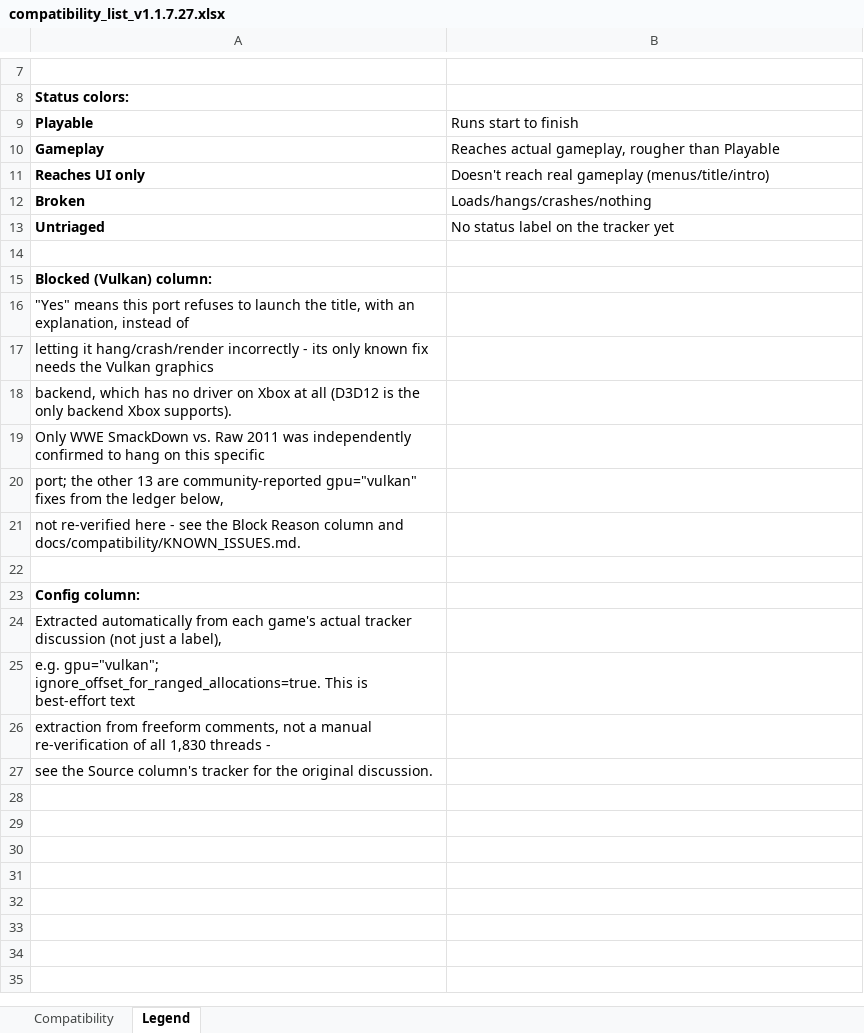
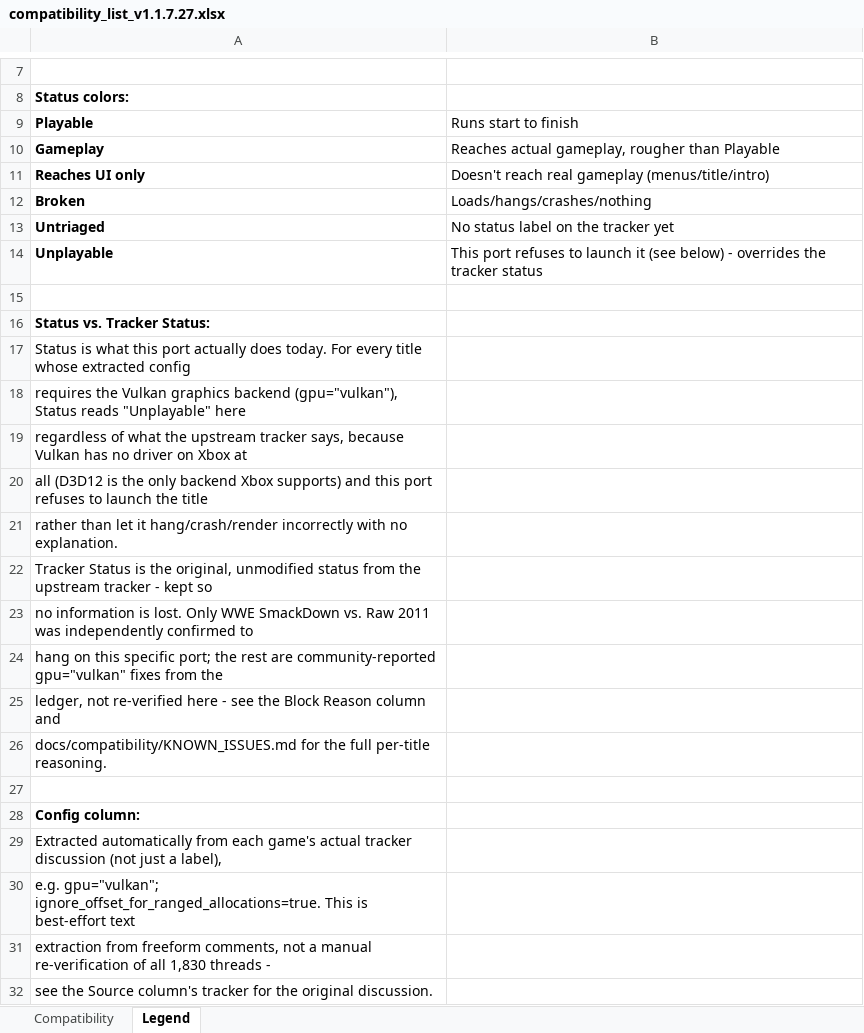
Before and after one commit to AmitAmit99/xenia-canary-uwp, an Excel workbook: docs/compatibility/compatibility_list_v1.1.7.27.xlsx, sheet Legend, drawn as a sheet; only a part is shown, gaps mark what is left out; values as stored, in another font and other column widths than the file's, no borders; addresses are those after the commit; the diff names each change by its address in the sheet, - before the commit and + after, or states it on an @@ line.

Commit message:
Set Status to Unplayable for Vulkan-required titles in the Excel list
Previously these kept their original tracker Status (Playable/Gameplay)
with a separate Blocked (Vulkan) flag column. Now Status itself reads
"Unplayable" for all 14 titles this port refuses to launch, matching
what actually happens when you try to run them - the original tracker
classification moves to a new Tracker Status column so it isn't lost.

```diff
--- a/docs/compatibility/compatibility_list_v1.1.7.27.xlsx (sheet Legend)
+++ b/docs/compatibility/compatibility_list_v1.1.7.27.xlsx (sheet Legend)
+row 14: Unplayable | This port refuses to launch it (see below) - overrides the tracker status
-A16: Blocked (Vulkan) column:
+A16: Status vs. Tracker Status:
-A17: "Yes" means this port refuses to launch the title, with an explanation, instead of
+A17: Status is what this port actually does today. For every title whose extracted config
-A18: letting it hang/crash/render incorrectly - its only known fix needs the Vulkan graphics
+A18: requires the Vulkan graphics backend (gpu="vulkan"), Status reads "Unplayable" here
-A19: backend, which has no driver on Xbox at all (D3D12 is the only backend Xbox supports).
+A19: regardless of what the upstream tracker says, because Vulkan has no driver on Xbox at
-A20: Only WWE SmackDown vs. Raw 2011 was independently confirmed to hang on this specific
+A20: all (D3D12 is the only backend Xbox supports) and this port refuses to launch the title
-A21: port; the other 13 are community-reported gpu="vulkan" fixes from the ledger below,
+A21: rather than let it hang/crash/render incorrectly with no explanation.
-A22: not re-verified here - see the Block Reason column and docs/compatibility/KNOWN_ISSUES.md.
+A22: Tracker Status is the original, unmodified status from the upstream tracker - kept so
+row 23: no information is lost. Only WWE SmackDown vs. Raw 2011 was independently confirmed to
+row 24: hang on this specific port; the rest are community-reported gpu="vulkan" fixes from the
+row 25: ledger, not re-verified here - see the Block Reason column and
+row 26: docs/compatibility/KNOWN_ISSUES.md for the full per-title reasoning.
```
Also changed, not shown: sheet Compatibility.
